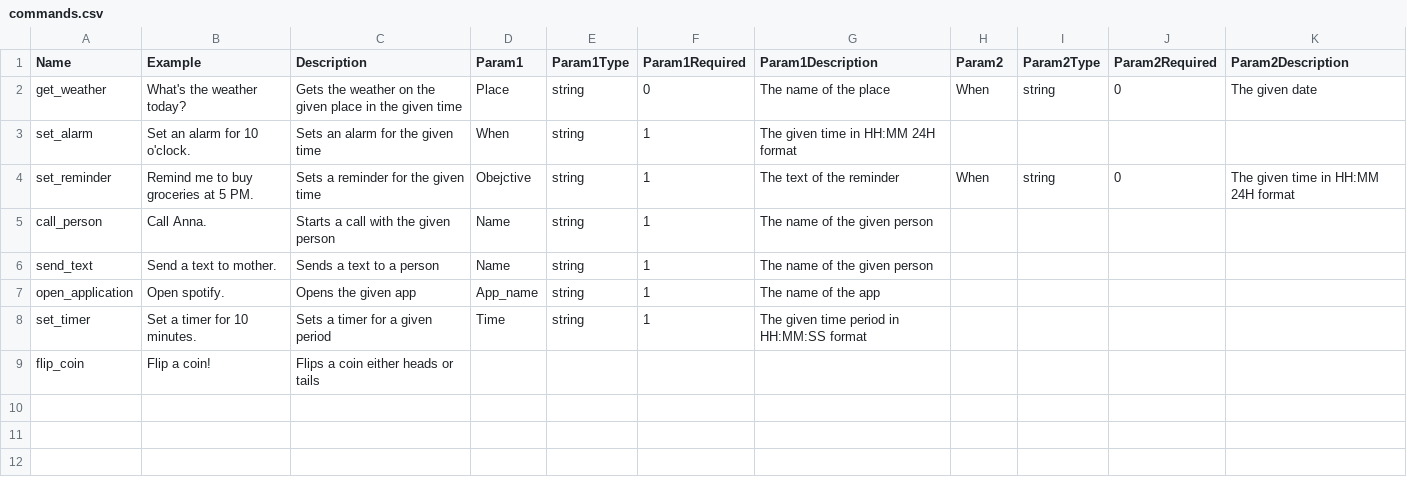
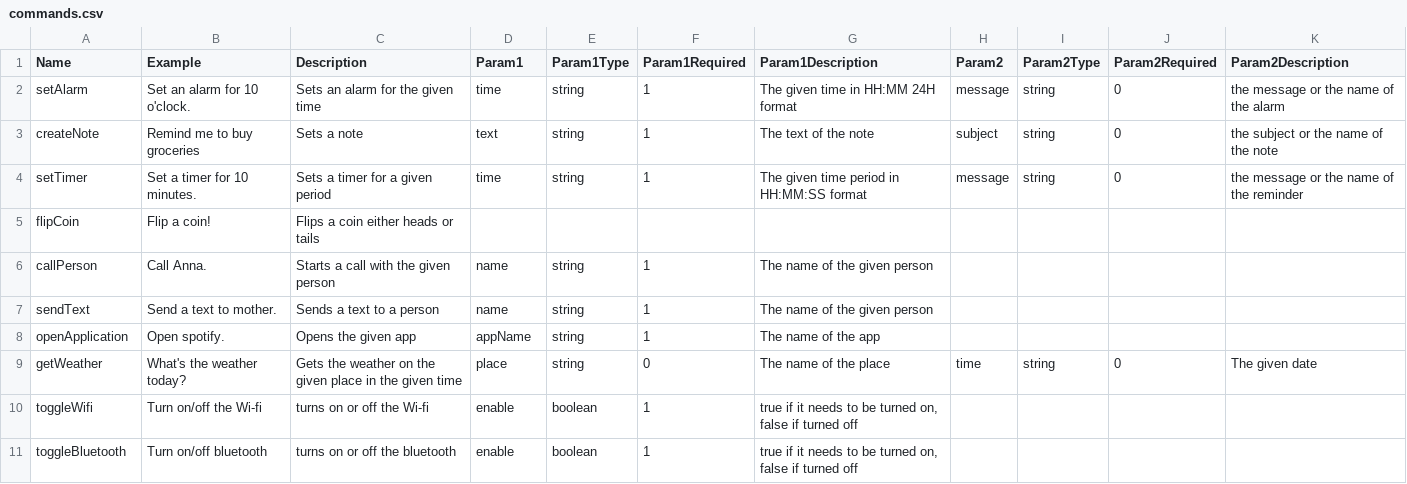
Before and after one commit to SzelleCsaba/VoiceAssistant, a CSV file: Backend - Python/misc/commands.csv, drawn as a sheet.

Commit message:
commands updated

```diff
--- a/Backend - Python/misc/commands.csv
+++ b/Backend - Python/misc/commands.csv
@@ -1,9 +1,11 @@
 Name;Example;Description;Param1;Param1Type;Param1Required;Param1Description;Param2;Param2Type;Param2Required;Param2Description
-get_weather;What's the weather today?;Gets the weather on the given place in the given time;Place;string;0;The name of the place;When;string;0;The given date
-set_alarm;Set an alarm for 10 o'clock.;Sets an alarm for the given time;When;string;1;The given time in HH:MM 24H format;;;;
-set_reminder;Remind me to buy groceries at 5 PM.;Sets a reminder for the given time;Obejctive;string;1;The text of the reminder;When;string;0;The given time in HH:MM  24H format
-call_person;Call Anna.;Starts a call with the given person;Name;string;1;The name of the given person;;;;
-send_text;Send a text to mother.;Sends a text to a person;Name;string;1;The name of the given person;;;;
-open_application;Open spotify.;Opens the given app;App_name;string;1;The name of the app;;;;
-set_timer;Set a timer for 10 minutes.;Sets a timer for a given period;Time;string;1;The given time period in HH:MM:SS format;;;;
-flip_coin;Flip a coin!;Flips a coin either heads or tails;;;;;;;;
+setAlarm;Set an alarm for 10 o'clock.;Sets an alarm for the given time;time;string;1;The given time in HH:MM 24H format;message;string;0;the message or the name of the alarm
+createNote;Remind me to buy groceries ;Sets a note ;text;string;1;The text of the note;subject;string;0;the subject or the name of the note
+setTimer;Set a timer for 10 minutes.;Sets a timer for a given period;time;string;1;The given time period in HH:MM:SS format;message;string;0;the message or the name of the reminder
+flipCoin;Flip a coin!;Flips a coin either heads or tails;;;;;;;;
+callPerson;Call Anna.;Starts a call with the given person;name;string;1;The name of the given person;;;;
+sendText;Send a text to mother.;Sends a text to a person;name;string;1;The name of the given person;;;;
+openApplication;Open spotify.;Opens the given app;appName;string;1;The name of the app;;;;
+getWeather;What's the weather today?;Gets the weather on the given place in the given time;place;string;0;The name of the place;time;string;0;The given date
+toggleWifi;Turn on/off the Wi-fi;turns on or off the Wi-fi;enable;boolean;1;true if it needs to be turned on, false if turned off;;;;
+toggleBluetooth;Turn on/off bluetooth;turns on or off the bluetooth;enable;boolean;1;true if it needs to be turned on, false if turned off;;;;
```
Also changed, not shown: 1 other file.
